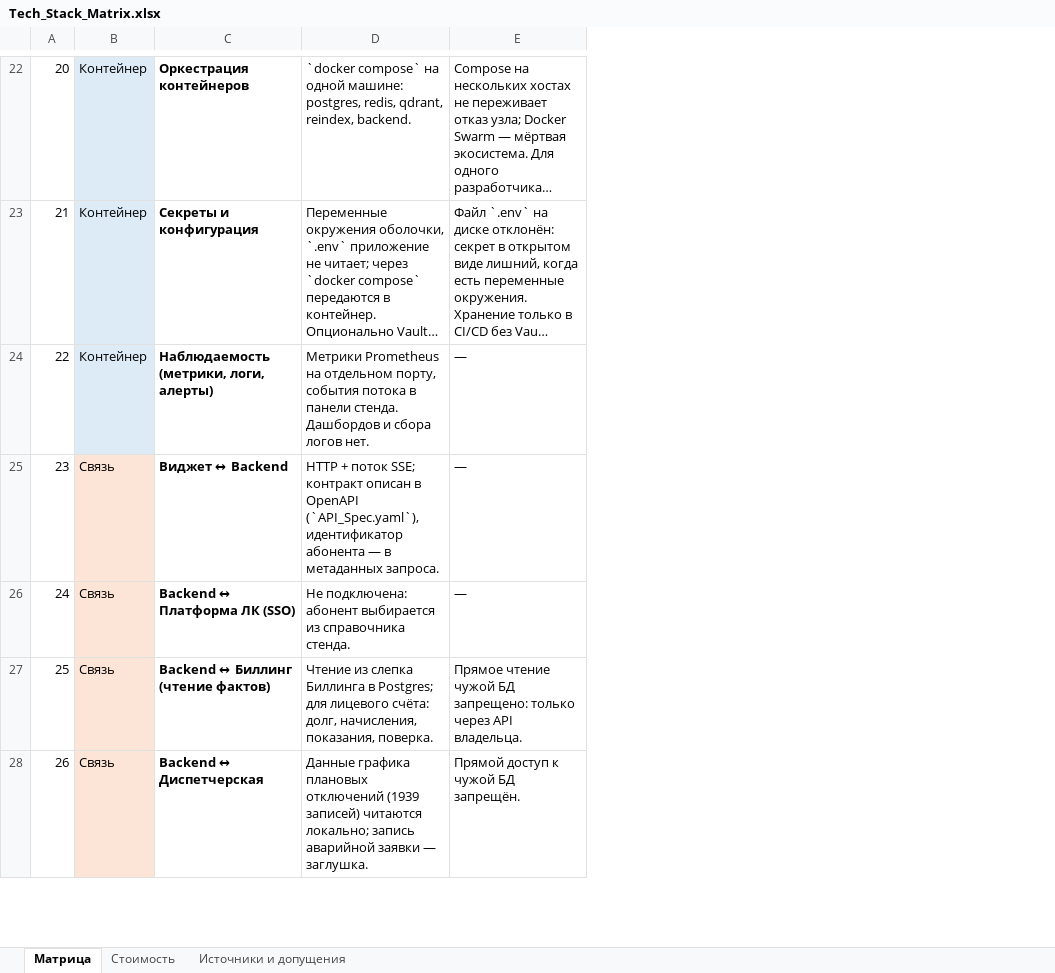
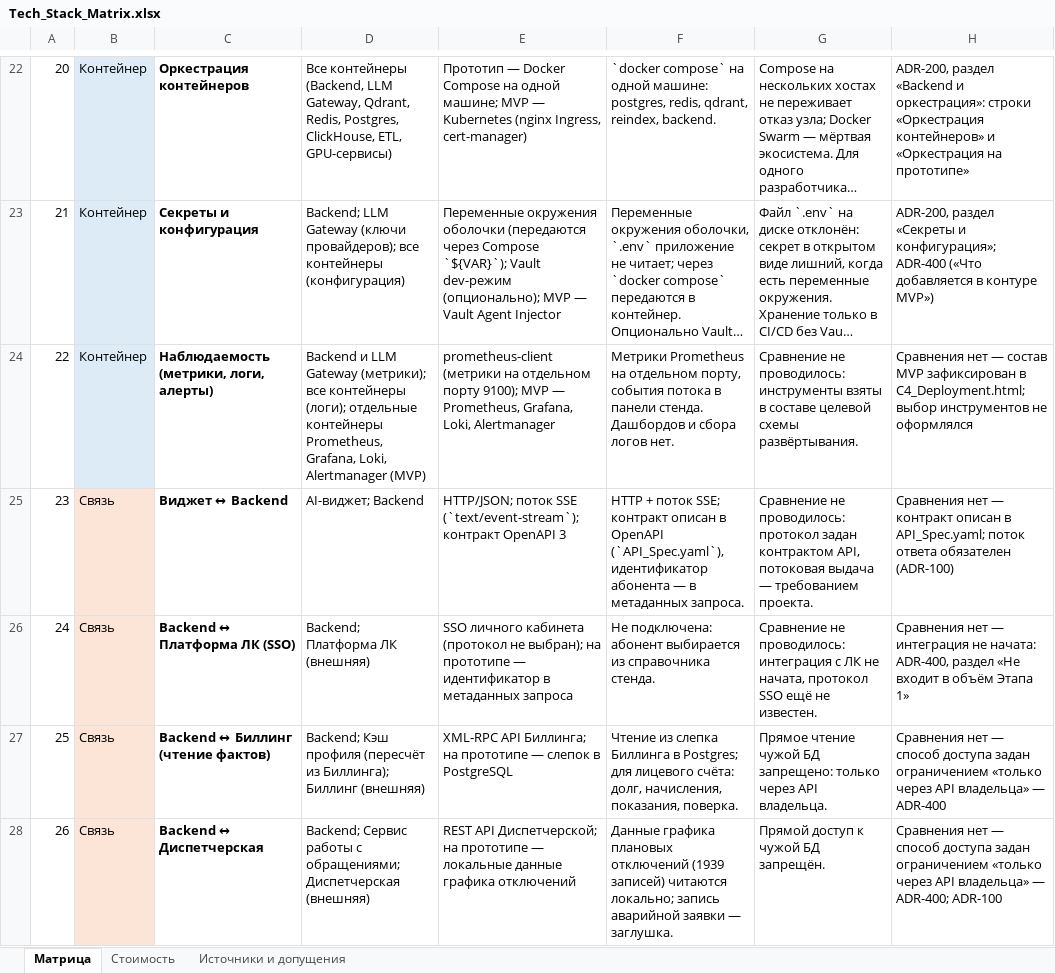
Before and after one commit to barinoff1989/vodokanal-assistant, an Excel workbook: AI_docs/Tech_Stack_Matrix.xlsx, sheet Матрица, drawn as a sheet; only a part is shown, gaps mark what is left out; long unchanged cells end in …; values as stored, in another font and other column widths than the file's, no borders; addresses are those after the commit; the diff covers the shown part only; the diff names each change by its address in the sheet, - before the commit and + after, or states it on an @@ line.

```diff
--- a/AI_docs/Tech_Stack_Matrix.xlsx (sheet Матрица)
+++ b/AI_docs/Tech_Stack_Matrix.xlsx (sheet Матрица)
+column D, rows 22-28: Все контейнеры (Backend, LLM Gateway, Qdrant, Redis, Postgres, ClickHouse, ETL, GPU-сервисы) | Backend; LLM Gateway (ключи провайдеров); все контейнеры (конфигурация) | Backend и LLM Gateway (метрики); все контейнеры (логи); отдельные контейнеры Prometheus, Grafana, Loki, Alertmanager (MVP) | AI-виджет; Backend | Backend; Платформа ЛК (внешняя) | Backend; Кэш профиля (пересчёт из Биллинга); Биллинг (внешняя) | Backend; Сервис работы с обращениями; Диспетчерская (внешняя)
+column E, rows 22-28: Прототип — Docker Compose на одной машине; MVP — Kubernetes (nginx Ingress, cert-manager) | Переменные окружения оболочки (передаются через Compose `${VAR}`); Vault dev-режим (опционально); MVP — Vault Agent Injector | prometheus-client (метрики на отдельном порту 9100); MVP — Prometheus, Grafana, Loki, Alertmanager | HTTP/JSON; поток SSE (`text/event-stream`); контракт OpenAPI 3 | SSO личного кабинета (протокол не выбран); на прототипе — идентификатор в метаданных запроса | XML-RPC API Биллинга; на прототипе — слепок в PostgreSQL | REST API Диспетчерской; на прототипе — локальные данные графика отключений
+column H, rows 22-28: ADR-200, раздел «Backend и оркестрация»: строки «Оркестрация контейнеров» и «Оркестрация на прототипе» | ADR-200, раздел «Секреты и конфигурация»; ADR-400 («Что добавляется в контуре MVP») | Сравнения нет — состав MVP зафиксирован в C4_Deployment.html; выбор инструментов не оформлялся | Сравнения нет — контракт описан в API_Spec.yaml; поток ответа обязателен (ADR-100) | Сравнения нет — интеграция не начата: ADR-400, раздел «Не входит в объём Этапа 1» | Сравнения нет — способ доступа задан ограничением «только через API владельца» — ADR-400 | Сравнения нет — способ доступа задан ограничением «только через API владельца» — ADR-400; ADR-100
-G24: —
+G24: Сравнение не проводилось: инструменты взяты в составе целевой схемы развёртывания.
-G25: —
+G25: Сравнение не проводилось: протокол задан контрактом API, потоковая выдача — требованием проекта.
-G26: —
+G26: Сравнение не проводилось: интеграция с ЛК не начата, протокол SSO ещё не известен.
```
Also changed, not shown: 13 edited cells and merged cells elsewhere in this sheet, sheet Источники и допущения, sheet Стоимость.
